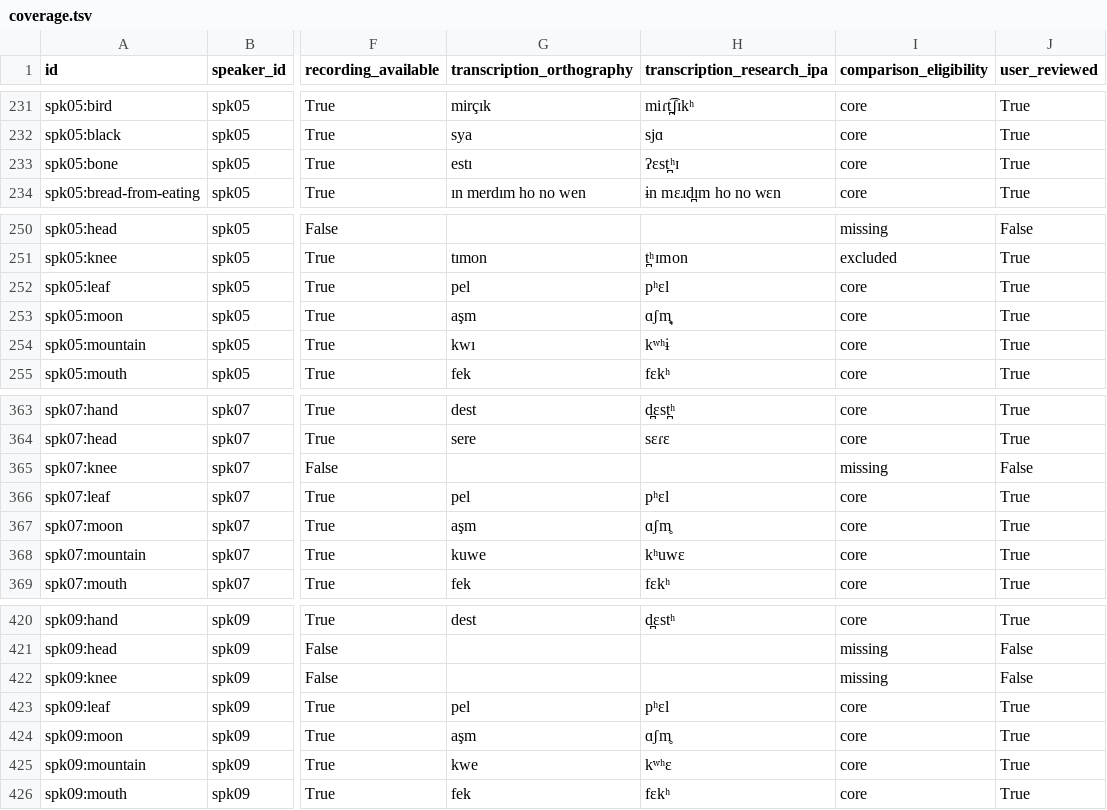
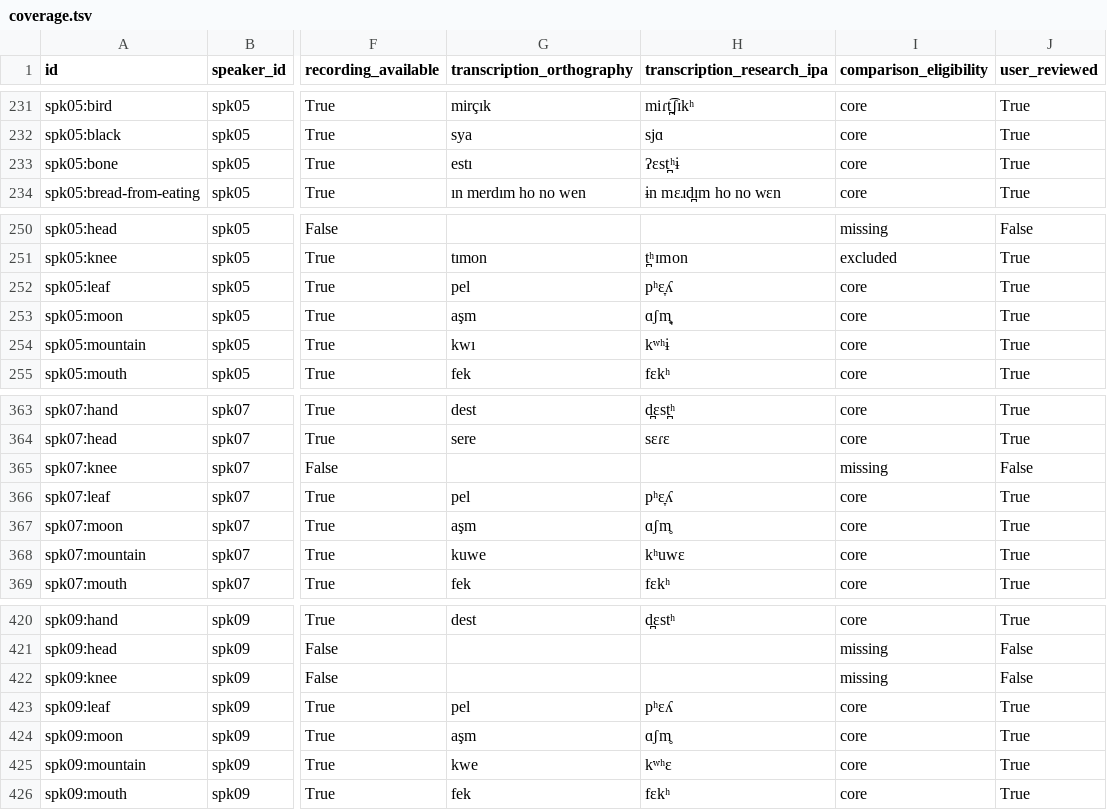
Before and after one commit to stronganchor/zazaki-survey-data, a TSV file: data/coverage.tsv, drawn as a sheet; only a part is shown, gaps mark what is left out; the diff names each change by its address in the sheet, - before the commit and + after, or states it on an @@ line.

```diff
--- a/data/coverage.tsv
+++ b/data/coverage.tsv
-H233 (transcription_research_ipa): ʔɛst̪ʰɪ
+H233 (transcription_research_ipa): ʔɛst̪ʰɨ
-H252 (transcription_research_ipa): pʰɛl
+H252 (transcription_research_ipa): pʰɛ̞ʎ
-H366 (transcription_research_ipa): pʰɛl
+H366 (transcription_research_ipa): pʰɛ̞ʎ
-H423 (transcription_research_ipa): pʰɛl
+H423 (transcription_research_ipa): pʰɛʎ
```
Also changed, not shown: data/forms.tsv, data/parse-lingpy.tsv, 8 other files.
